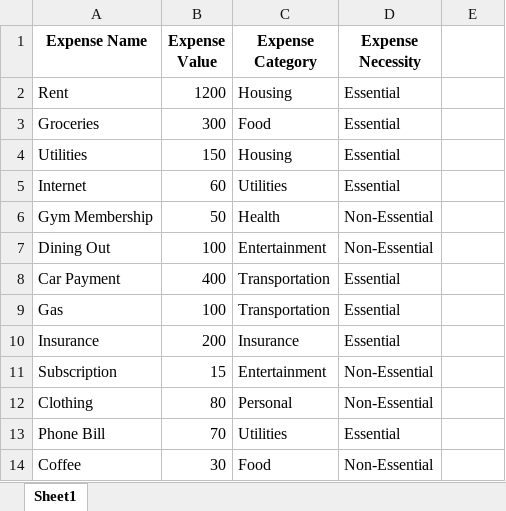
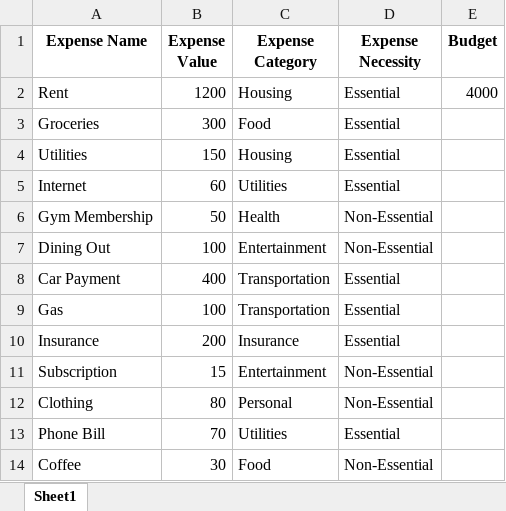
Before and after one commit to JJacobPR/SAP-2024-Limerick, an Excel workbook: data/january_2024.xlsx, sheet Sheet1, drawn as a sheet; values as stored, in another font and other column widths than the file's, no borders; the diff names each change by its address in the sheet, - before the commit and + after, or states it on an @@ line.

Commit message:
Add budget to every excel file

```diff
--- a/data/january_2024.xlsx (sheet Sheet1)
+++ b/data/january_2024.xlsx (sheet Sheet1)
-E1: (empty)
+E1: Budget
-E2 (Budget): (empty)
+E2 (Budget): 4000
```
Also changed, not shown: data/august_2024.xlsx, data/december_2024.xlsx, 10 other files.
